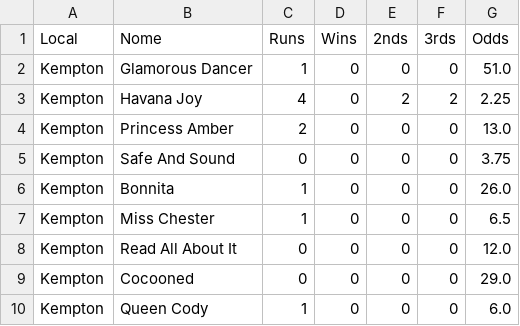
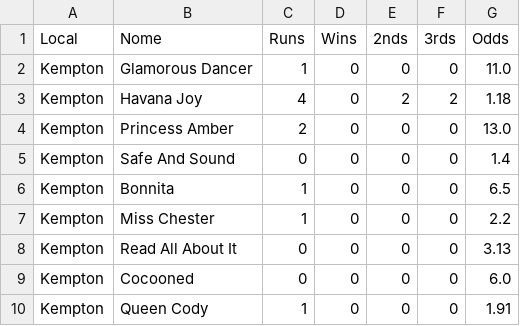
Before and after one commit to vbautistacode/app, a CSV file: dados_corridas.csv, drawn as a sheet.

Commit message:
Atualizando dados_corridas.csv via API

```diff
--- a/dados_corridas.csv
+++ b/dados_corridas.csv
@@ -1,10 +1,10 @@
 Local,Nome,Runs,Wins,2nds,3rds,Odds
-Kempton, Glamorous Dancer,1,0,0,0,51.0
-Kempton,Havana Joy,4,0,2,2,2.25
+Kempton, Glamorous Dancer,1,0,0,0,11.0
+Kempton,Havana Joy,4,0,2,2,1.18
 Kempton,Princess Amber,2,0,0,0,13.0
-Kempton,Safe And Sound,0,0,0,0,3.75
-Kempton,Bonnita,1,0,0,0,26.0
-Kempton,Miss Chester,1,0,0,0,6.5
-Kempton,Read All About It,0,0,0,0,12.0
-Kempton,Cocooned,0,0,0,0,29.0
-Kempton,Queen Cody,1,0,0,0,6.0
+Kempton,Safe And Sound,0,0,0,0,1.4
+Kempton,Bonnita,1,0,0,0,6.5
+Kempton,Miss Chester,1,0,0,0,2.2
+Kempton,Read All About It,0,0,0,0,3.13
+Kempton,Cocooned,0,0,0,0,6.0
+Kempton,Queen Cody,1,0,0,0,1.91
```
